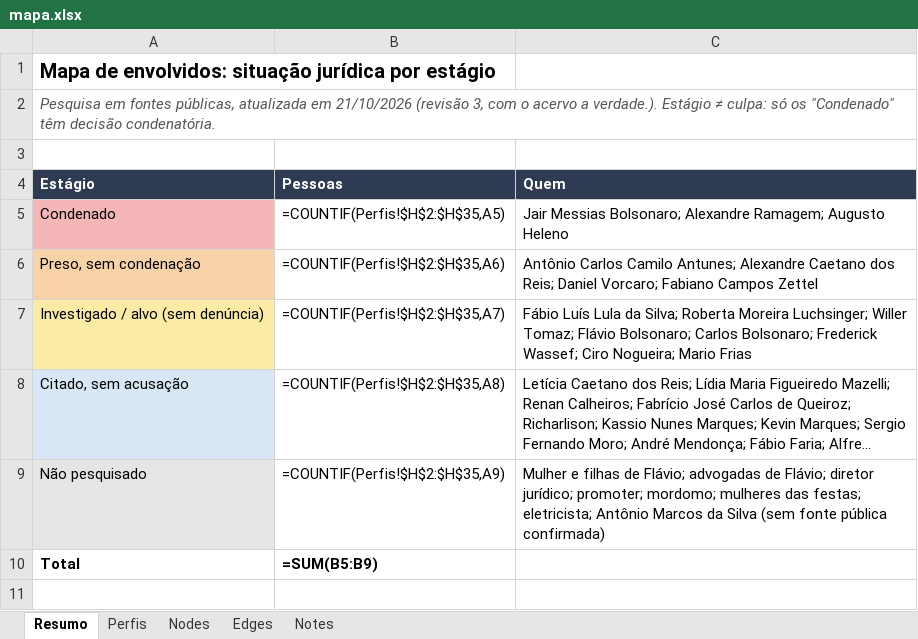
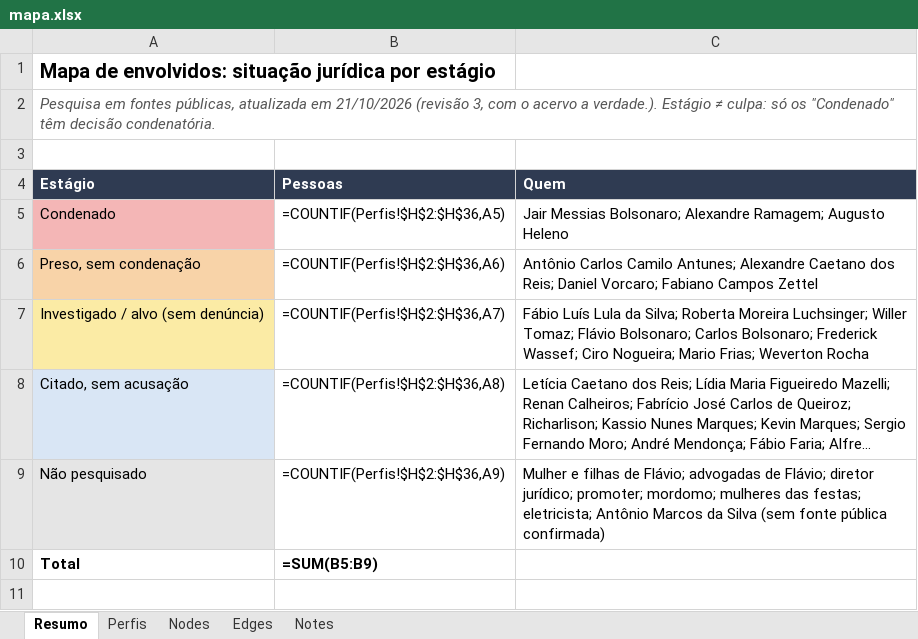
Before and after one commit to isisbramos/mapa-envolvidos-conexoes, an Excel workbook: data/mapa.xlsx, sheet Resumo, drawn as a sheet; only a part is shown; long unchanged cells end in …; values as stored, in another font and other column widths than the file's, no borders; formulas without a stored value are shown as written; charts and pictures not drawn; the diff names each change by its address in the sheet, - before the commit and + after, or states it on an @@ line.

```diff
--- a/data/mapa.xlsx (sheet Resumo)
+++ b/data/mapa.xlsx (sheet Resumo)
-B5 (Pessoas): =COUNTIF(Perfis!$H$2:$H$35,A5)
+B5 (Pessoas): =COUNTIF(Perfis!$H$2:$H$36,A5)
-B6 (Pessoas): =COUNTIF(Perfis!$H$2:$H$35,A6)
+B6 (Pessoas): =COUNTIF(Perfis!$H$2:$H$36,A6)
-B7 (Pessoas): =COUNTIF(Perfis!$H$2:$H$35,A7)
+B7 (Pessoas): =COUNTIF(Perfis!$H$2:$H$36,A7)
-C7 (Quem): …Nogueira; Mario Frias
+C7 (Quem): …Nogueira; Mario Frias; Weverton Rocha
-B8 (Pessoas): =COUNTIF(Perfis!$H$2:$H$35,A8)
+B8 (Pessoas): =COUNTIF(Perfis!$H$2:$H$36,A8)
-B9 (Pessoas): =COUNTIF(Perfis!$H$2:$H$35,A9)
+B9 (Pessoas): =COUNTIF(Perfis!$H$2:$H$36,A9)
```
Also changed, not shown: sheet Edges, sheet Nodes, sheet Perfis, sheet Notes, 1 other file.
